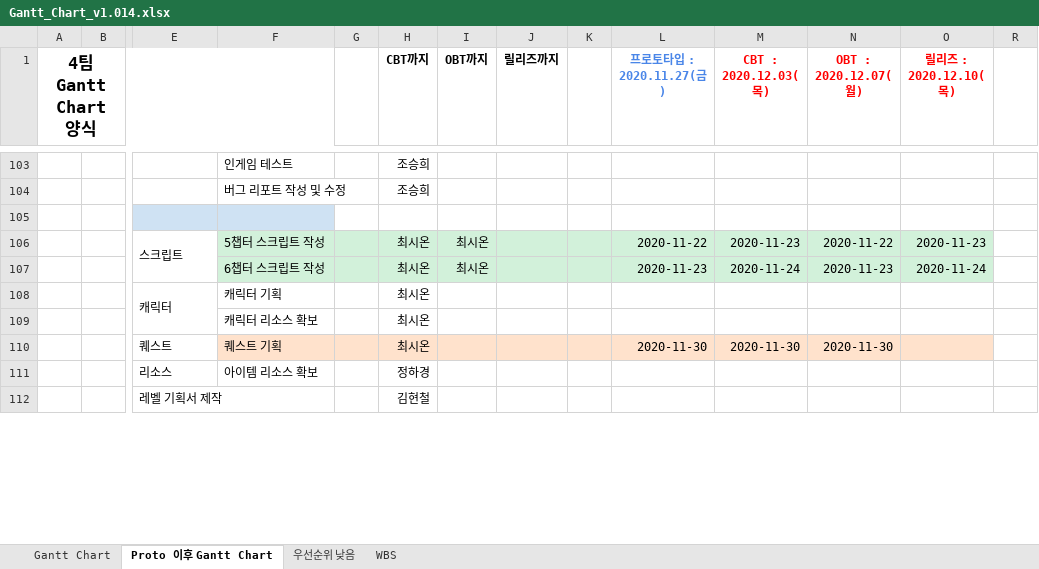
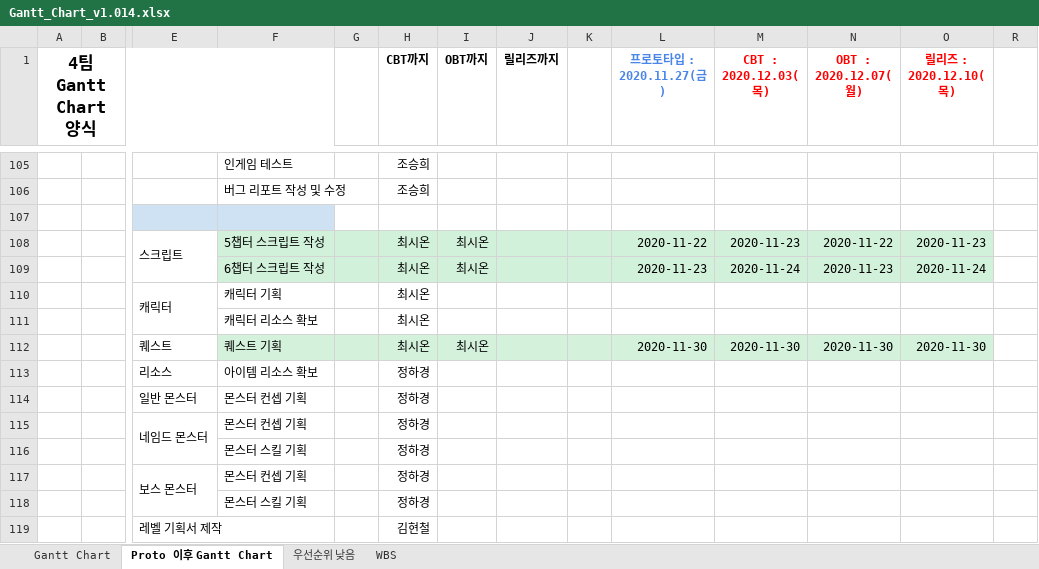
Before and after one commit to YDGYDGYDG/Yaho, an Excel workbook: Gantt_Chart_v1.014.xlsx, sheet Proto 이후 Gantt Chart, drawn as a sheet; only a part is shown, gaps mark what is left out; values as stored, in another font and other column widths than the file's, no borders; addresses are those after the commit; rows hold the shown columns only; the diff covers the shown part only; the diff names each change by its address in the sheet, - before the commit and + after, or states it on an @@ line.

```diff
--- a/Gantt_Chart_v1.014.xlsx (sheet Proto 이후 Gantt Chart)
+++ b/Gantt_Chart_v1.014.xlsx (sheet Proto 이후 Gantt Chart)
-F112:O112 fill: #FFE2CC
+F112:O112 fill: #D3F1DB
-I112 (OBT까지): (empty)
+I112 (OBT까지): 최시온
-O112 (릴리즈 : 2020.12.10(목)): (empty)
+O112 (릴리즈 : 2020.12.10(목)): 2020-11-30
+row 114:  |  | 일반 몬스터 | 몬스터 컨셉 기획 |  | 정하경
+row 115:  |  | 네임드 몬스터 | 몬스터 컨셉 기획 |  | 정하경
+row 116:  |  |  | 몬스터 스킬 기획 |  | 정하경
+row 117:  |  | 보스 몬스터 | 몬스터 컨셉 기획 |  | 정하경
+row 118:  |  |  | 몬스터 스킬 기획 |  | 정하경
```
Also changed, not shown: 3 added rows, 1 removed row, 15 edited cells and cell formats elsewhere in this sheet, 1 other file.
